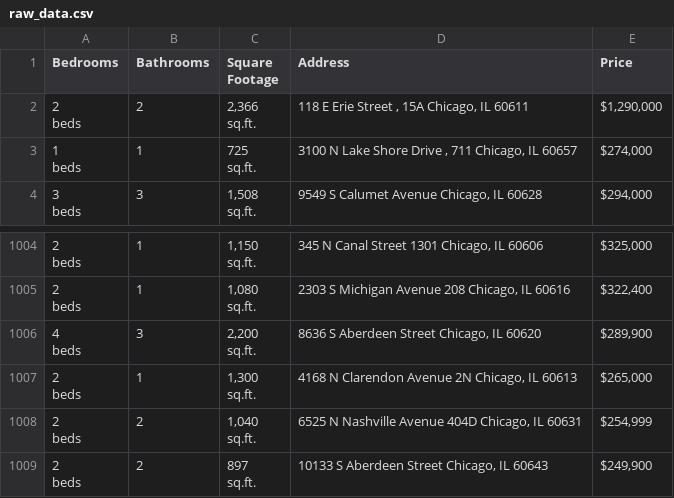
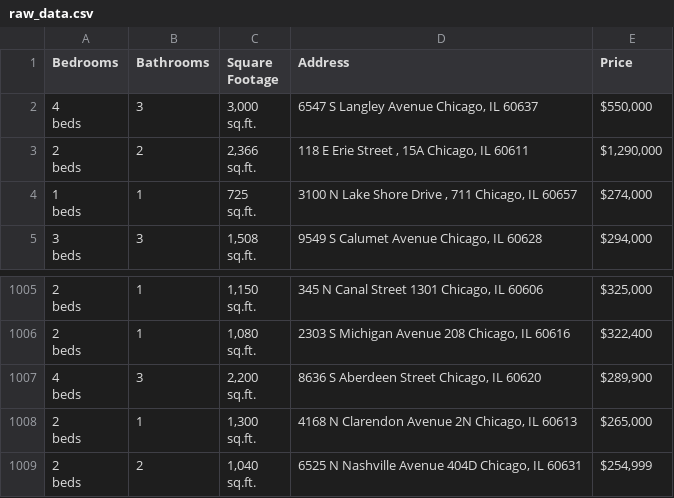
Before and after one commit to bilooo-web/webscraping_project_real_estate, a CSV file: raw_data.csv, drawn as a sheet; only a part is shown, gaps mark what is left out; removed rows and columns are numbered as before the commit, all else as after; ↵ is a line break in a cell; the diff names each change by its address in the sheet, - before the commit and + after, or states it on an @@ line.

```diff
--- a/raw_data.csv
+++ b/raw_data.csv
+row 2: 4 ↵ beds | 3 | 3,000 ↵ sq.ft. | 6547 S Langley Avenue Chicago, IL 60637 | $550,000
-row 1009: 2 ↵ beds | 2 | 897 ↵ sq.ft. | 10133 S Aberdeen Street Chicago, IL 60643 | $249,900
```
Also changed, not shown: cleaned_data.csv.
